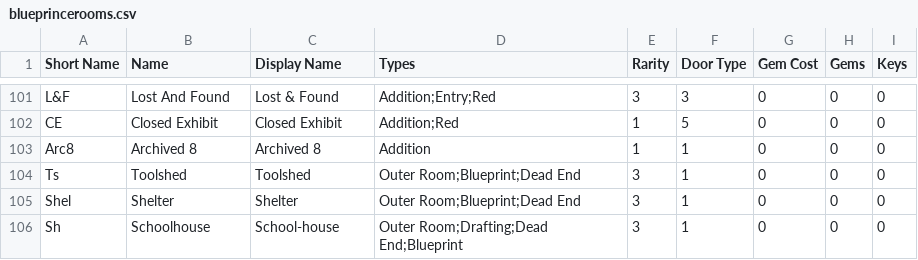
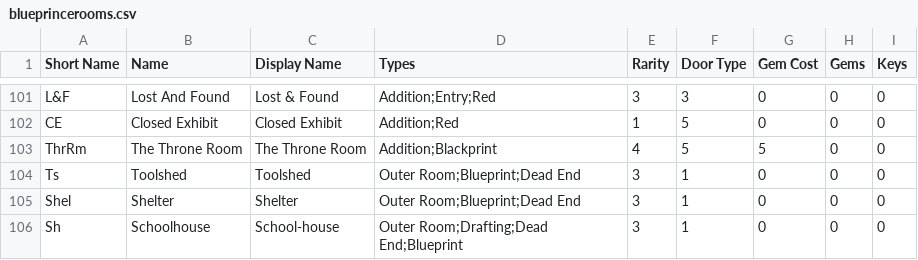
Before and after one commit to GroveJay/BPDraftPoolCompanion, a CSV file: blueprincerooms.csv, drawn as a sheet; only a part is shown, gaps mark what is left out; removed rows and columns are numbered as before the commit, all else as after; the diff names each change by its address in the sheet, - before the commit and + after, or states it on an @@ line.

```diff
--- a/blueprincerooms.csv
+++ b/blueprincerooms.csv
-row 103: Arc8 | Archived 8 | Archived 8 | Addition | 1 | 1 | 0 | 0 | 0
+row 103: ThrRm | The Throne Room | The Throne Room | Addition;Blackprint | 4 | 5 | 5 | 0 | 0
```
Also changed, not shown: 5 other files.
